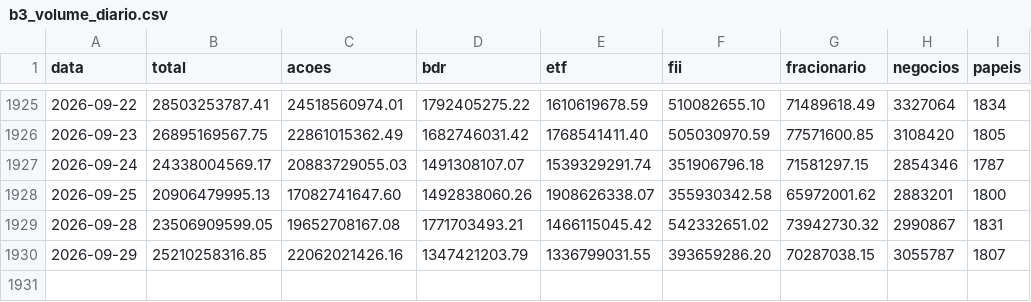
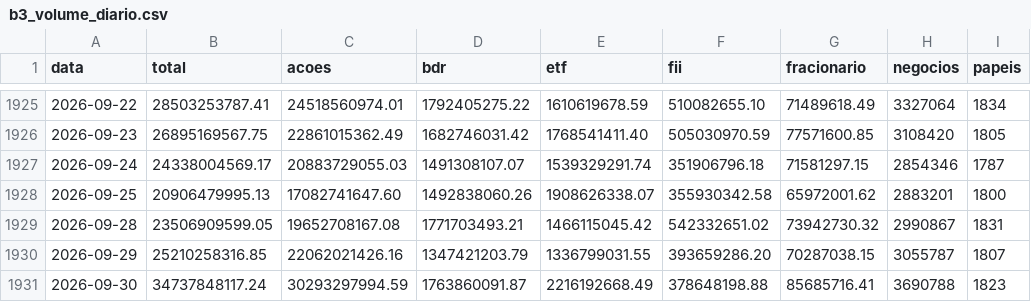
Before and after one commit to rlavourinha/monitor-cobertura, a CSV file: data/b3_volume_diario.csv, drawn as a sheet; only a part is shown, gaps mark what is left out; the diff names each change by its address in the sheet, - before the commit and + after, or states it on an @@ line.

Commit message:
atualização diario 2026-09-30 22:42

```diff
--- a/data/b3_volume_diario.csv
+++ b/data/b3_volume_diario.csv
+row 1931: 2026-09-30 | 34737848117.24 | 30293297994.59 | 1763860091.87 | 2216192668.49 | 378648198.88 | 85685716.41 | 3690788 | 1823
```
Also changed, not shown: consenso/consenso.csv, 12 other files.
